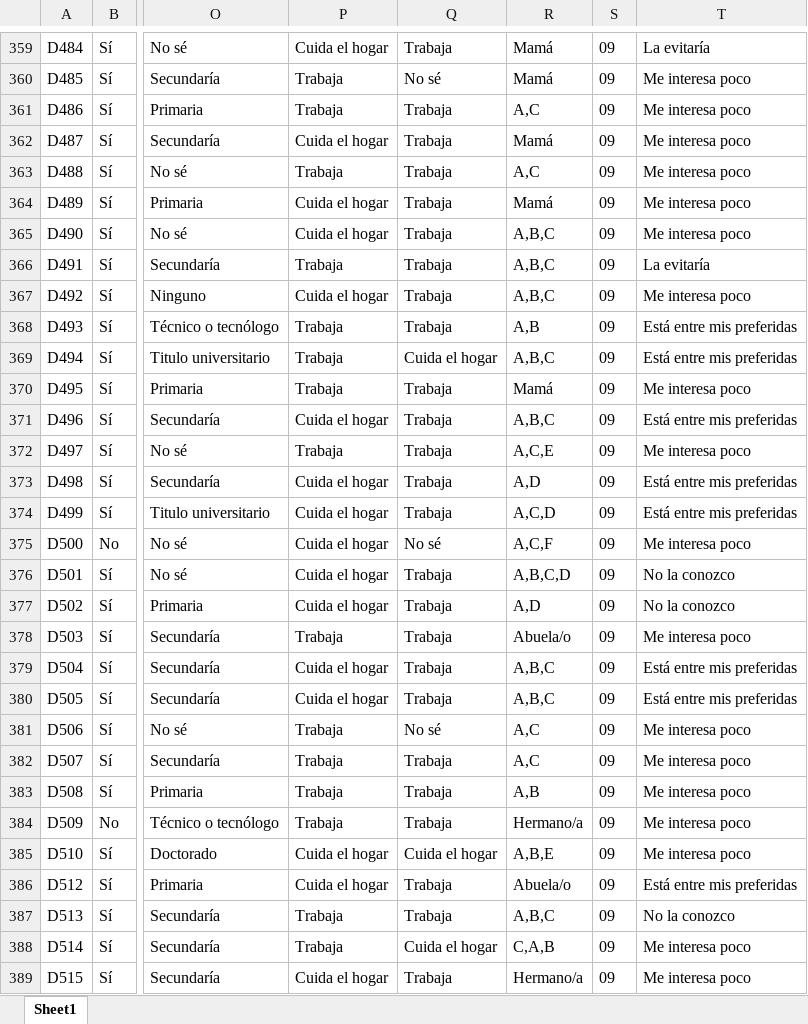
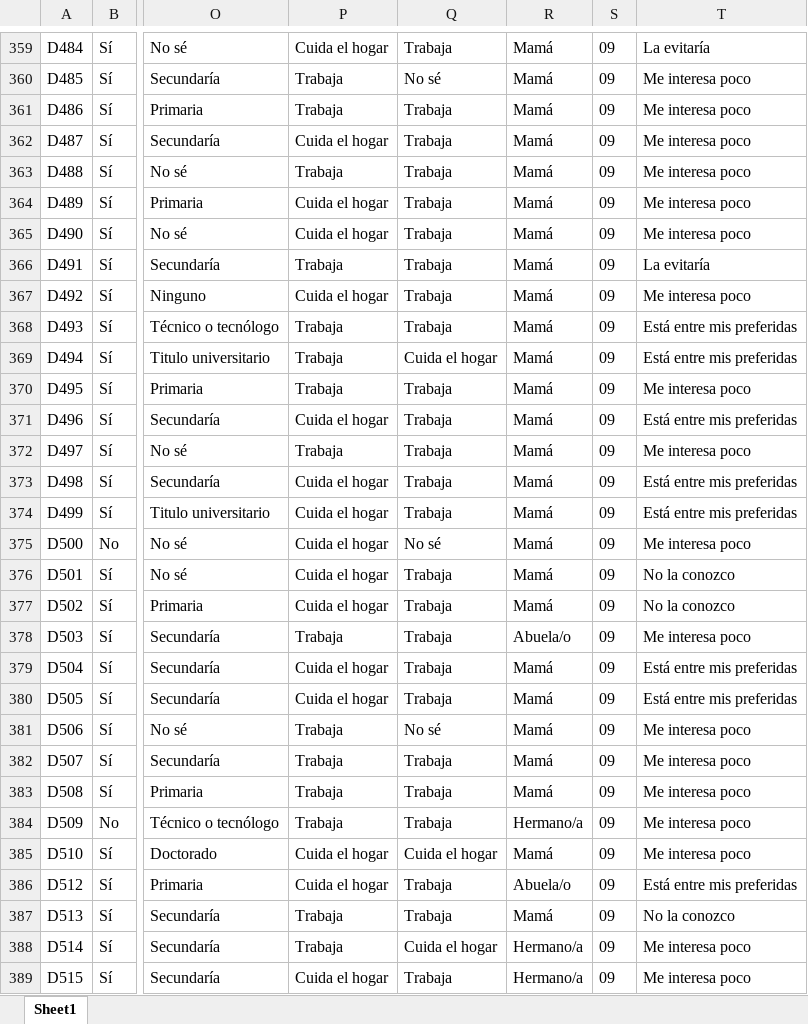
Before and after one commit to Grupo-Informatica-Educativa/CFK2022, an Excel workbook: utils/cleaners/Desconectadas/Estudiantes desconectadas.xlsx, sheet Sheet1, drawn as a sheet; only a part is shown, gaps mark what is left out; values as stored, in another font and other column widths than the file's, no borders; the diff covers the shown part only; the diff names each change by its address in the sheet, - before the commit and + after, or states it on an @@ line.

```diff
--- a/utils/cleaners/Desconectadas/Estudiantes desconectadas.xlsx (sheet Sheet1)
+++ b/utils/cleaners/Desconectadas/Estudiantes desconectadas.xlsx (sheet Sheet1)
-R361: A,C
+R361: Mamá
-R363: A,C
+R363: Mamá
-R365:R367: A,B,C
+R365:R367: Mamá
-R368: A,B
+R368: Mamá
-R369: A,B,C
+R369: Mamá
-R371: A,B,C
+R371: Mamá
-R372: A,C,E
+R372: Mamá
-R373: A,D
+R373: Mamá
-R374: A,C,D
+R374: Mamá
-R375: A,C,F
+R375: Mamá
-R376: A,B,C,D
+R376: Mamá
-R377: A,D
+R377: Mamá
-R379:R380: A,B,C
+R379:R380: Mamá
-R381:R382: A,C
+R381:R382: Mamá
-R383: A,B
+R383: Mamá
-R385: A,B,E
+R385: Mamá
-R387: A,B,C
+R387: Mamá
-R388: C,A,B
+R388: Hermano/a
```
Also changed, not shown: 1226 edited cells elsewhere in this sheet, utils/cleaners/Desconectadas/Eliminados_Estudiantes_Desconectadas.xlsx, 3 other files.
